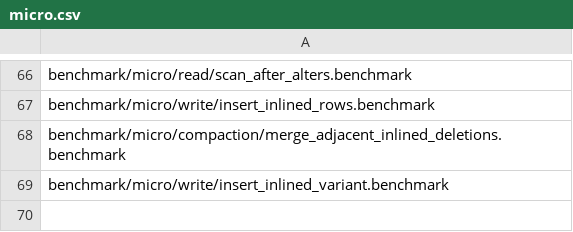
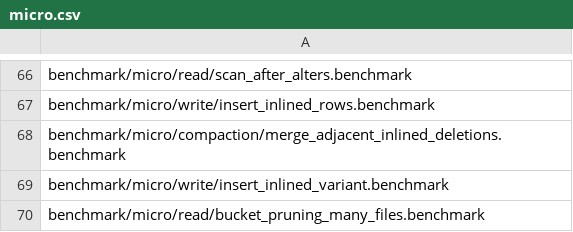
Before and after one commit to pdet/ducklake, a CSV file: .github/regression/micro.csv, drawn as a sheet; only a part is shown, gaps mark what is left out.

Commit message:
Skip bucket pruning for types whose bucket hashes their VARCHAR cast

```diff
--- a/.github/regression/micro.csv
+++ b/.github/regression/micro.csv
@@ -69 +69,2 @@ benchmark/micro/compaction/merge_adjacent_inlined_deletions.benchmark
 benchmark/micro/write/insert_inlined_variant.benchmark
+benchmark/micro/read/bucket_pruning_many_files.benchmark
```
Also changed, not shown: 15 other files.
